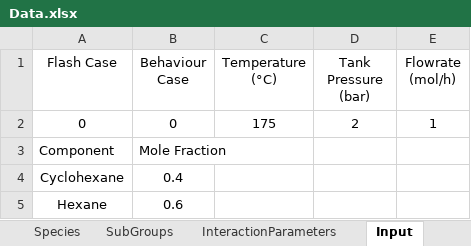
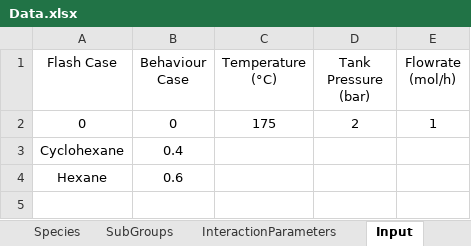
Before and after one commit to ArielBoucheikhchoukh/CHG4343-Flash-Separator, an Excel workbook: IO/Data.xlsx, sheet Input, drawn as a sheet; values as stored, in another font and other column widths than the file's, no borders; the diff names each change by its address in the sheet, - before the commit and + after, or states it on an @@ line.

```diff
--- a/IO/Data.xlsx (sheet Input)
+++ b/IO/Data.xlsx (sheet Input)
-row 3: Component | Mole Fraction
```
Also changed, not shown: sheet Species Data, 2 other files.
